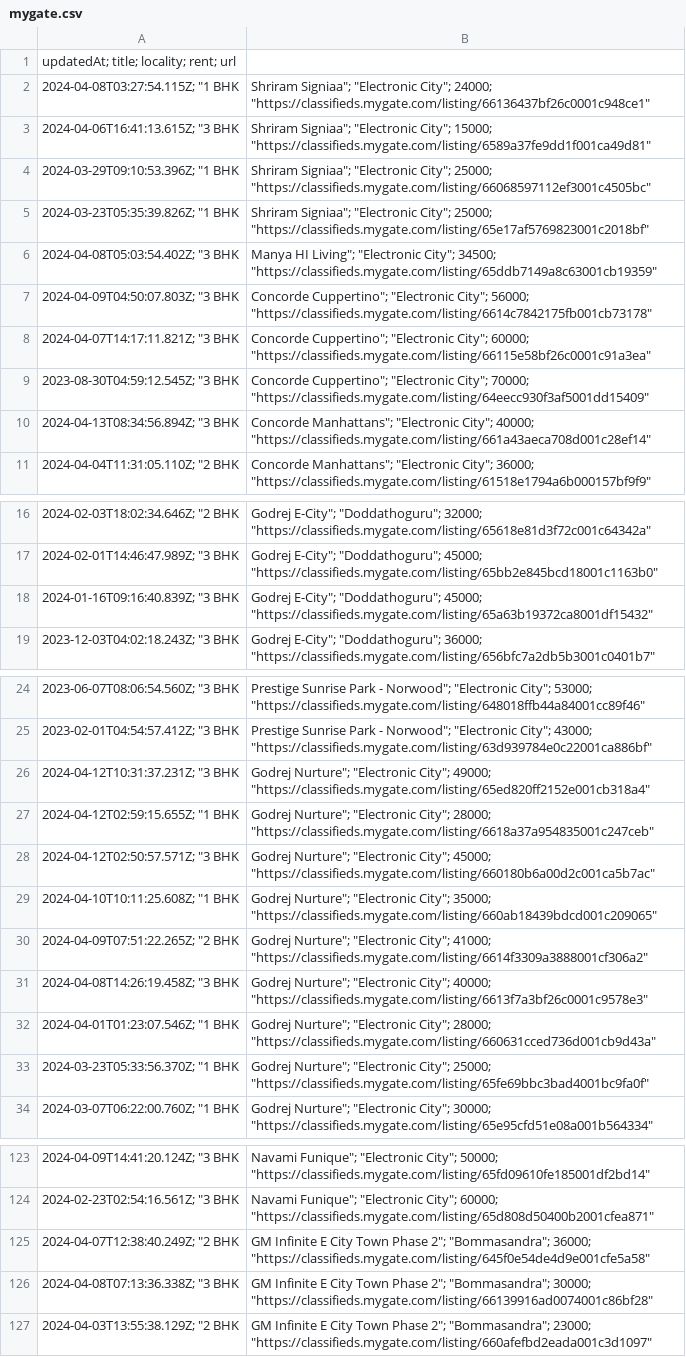
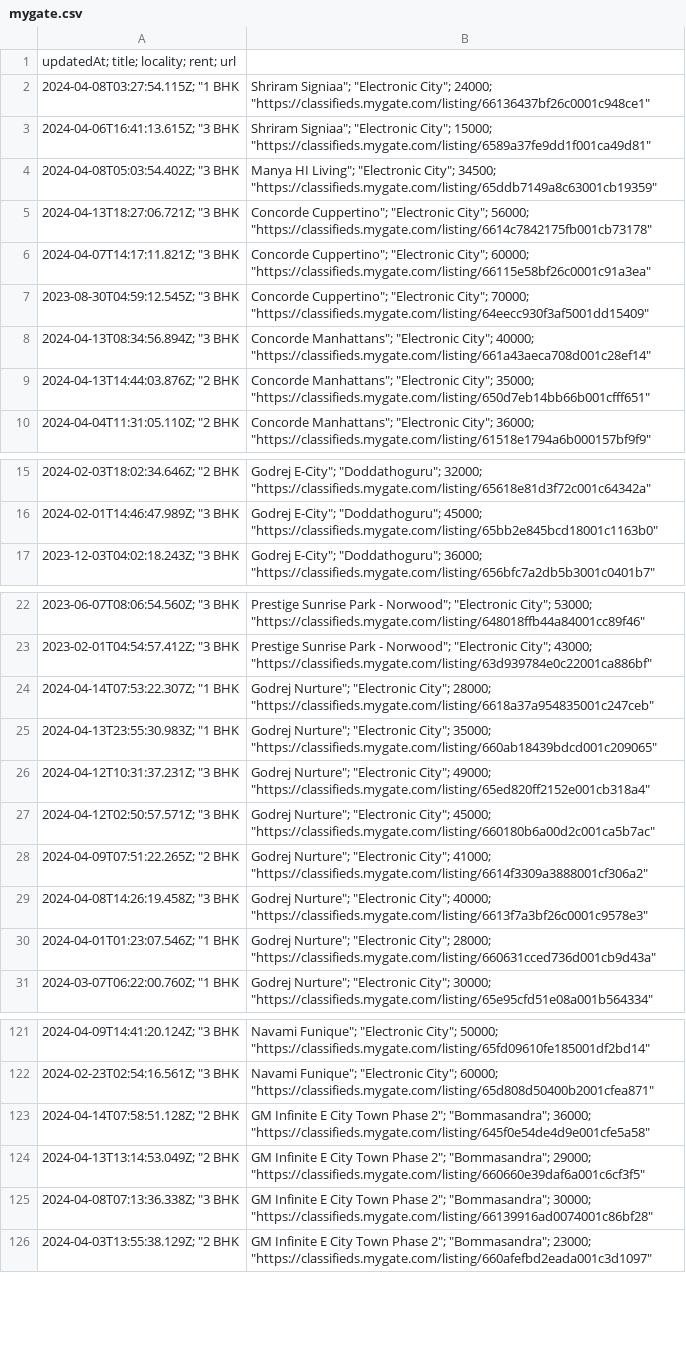
Before and after one commit to KShivendu/blr-societies, a CSV file: data/mygate.csv, drawn as a sheet; only a part is shown, gaps mark what is left out; the diff covers the shown part only.

```diff
--- a/data/mygate.csv
+++ b/data/mygate.csv
@@ -3,6 +3,4 @@ updatedAt; title; locality; rent; url
 "2024-04-06T16:41:13.615Z"; "3 BHK, Shriram Signiaa"; "Electronic City"; 15000; "https://classifieds.mygate.com/listing/6589a37fe9dd1f001ca49d81"
-"2024-03-29T09:10:53.396Z"; "1 BHK, Shriram Signiaa"; "Electronic City"; 25000; "https://classifieds.mygate.com/listing/66068597112ef3001c4505bc"
-"2024-03-23T05:35:39.826Z"; "1 BHK, Shriram Signiaa"; "Electronic City"; 25000; "https://classifieds.mygate.com/listing/65e17af5769823001c2018bf"
 "2024-04-08T05:03:54.402Z"; "3 BHK, Manya HI Living"; "Electronic City"; 34500; "https://classifieds.mygate.com/listing/65ddb7149a8c63001cb19359"
-"2024-04-09T04:50:07.803Z"; "3 BHK, Concorde Cuppertino"; "Electronic City"; 56000; "https://classifieds.mygate.com/listing/6614c7842175fb001cb73178"
+"2024-04-13T18:27:06.721Z"; "3 BHK, Concorde Cuppertino"; "Electronic City"; 56000; "https://classifieds.mygate.com/listing/6614c7842175fb001cb73178"
 "2024-04-07T14:17:11.821Z"; "3 BHK, Concorde Cuppertino"; "Electronic City"; 60000; "https://classifieds.mygate.com/listing/66115e58bf26c0001c91a3ea"
@@ -10,2 +8,3 @@ updatedAt; title; locality; rent; url
 "2024-04-13T08:34:56.894Z"; "3 BHK, Concorde Manhattans"; "Electronic City"; 40000; "https://classifieds.mygate.com/listing/661a43aeca708d001c28ef14"
+"2024-04-13T14:44:03.876Z"; "2 BHK, Concorde Manhattans"; "Electronic City"; 35000; "https://classifieds.mygate.com/listing/650d7eb14bb66b001cfff651"
 "2024-04-04T11:31:05.110Z"; "2 BHK, Concorde Manhattans"; "Electronic City"; 36000; "https://classifieds.mygate.com/listing/61518e1794a6b000157bf9f9"
@@ -17,3 +16,2 @@ updatedAt; title; locality; rent; url
 "2024-02-01T14:46:47.989Z"; "3 BHK, Godrej E-City"; "Doddathoguru"; 45000; "https://classifieds.mygate.com/listing/65bb2e845bcd18001c1163b0"
-"2024-01-16T09:16:40.839Z"; "3 BHK, Godrej E-City"; "Doddathoguru"; 45000; "https://classifieds.mygate.com/listing/65a63b19372ca8001df15432"
 "2023-12-03T04:02:18.243Z"; "3 BHK, Godrej E-City"; "Doddathoguru"; 36000; "https://classifieds.mygate.com/listing/656bfc7a2db5b3001c0401b7"
@@ -25,6 +23,6 @@ updatedAt; title; locality; rent; url
 "2023-02-01T04:54:57.412Z"; "3 BHK, Prestige Sunrise Park - Norwood"; "Electronic City"; 43000; "https://classifieds.mygate.com/listing/63d939784e0c22001ca886bf"
+"2024-04-14T07:53:22.307Z"; "1 BHK, Godrej Nurture"; "Electronic City"; 28000; "https://classifieds.mygate.com/listing/6618a37a954835001c247ceb"
+"2024-04-13T23:55:30.983Z"; "1 BHK, Godrej Nurture"; "Electronic City"; 35000; "https://classifieds.mygate.com/listing/660ab18439bdcd001c209065"
 "2024-04-12T10:31:37.231Z"; "3 BHK, Godrej Nurture"; "Electronic City"; 49000; "https://classifieds.mygate.com/listing/65ed820ff2152e001cb318a4"
-"2024-04-12T02:59:15.655Z"; "1 BHK, Godrej Nurture"; "Electronic City"; 28000; "https://classifieds.mygate.com/listing/6618a37a954835001c247ceb"
 "2024-04-12T02:50:57.571Z"; "3 BHK, Godrej Nurture"; "Electronic City"; 45000; "https://classifieds.mygate.com/listing/660180b6a00d2c001ca5b7ac"
-"2024-04-10T10:11:25.608Z"; "1 BHK, Godrej Nurture"; "Electronic City"; 35000; "https://classifieds.mygate.com/listing/660ab18439bdcd001c209065"
 "2024-04-09T07:51:22.265Z"; "2 BHK, Godrej Nurture"; "Electronic City"; 41000; "https://classifieds.mygate.com/listing/6614f3309a3888001cf306a2"
@@ -32,3 +30,2 @@ updatedAt; title; locality; rent; url
 "2024-04-01T01:23:07.546Z"; "1 BHK, Godrej Nurture"; "Electronic City"; 28000; "https://classifieds.mygate.com/listing/660631cced736d001cb9d43a"
-"2024-03-23T05:33:56.370Z"; "1 BHK, Godrej Nurture"; "Electronic City"; 25000; "https://classifieds.mygate.com/listing/65fe69bbc3bad4001bc9fa0f"
 "2024-03-07T06:22:00.760Z"; "1 BHK, Godrej Nurture"; "Electronic City"; 30000; "https://classifieds.mygate.com/listing/65e95cfd51e08a001b564334"
@@ -124,3 +122,4 @@ updatedAt; title; locality; rent; url
 "2024-02-23T02:54:16.561Z"; "3 BHK, Navami Funique"; "Electronic City"; 60000; "https://classifieds.mygate.com/listing/65d808d50400b2001cfea871"
-"2024-04-07T12:38:40.249Z"; "2 BHK, GM Infinite E City Town Phase 2"; "Bommasandra"; 36000; "https://classifieds.mygate.com/listing/645f0e54de4d9e001cfe5a58"
+"2024-04-14T07:58:51.128Z"; "2 BHK, GM Infinite E City Town Phase 2"; "Bommasandra"; 36000; "https://classifieds.mygate.com/listing/645f0e54de4d9e001cfe5a58"
+"2024-04-13T13:14:53.049Z"; "2 BHK, GM Infinite E City Town Phase 2"; "Bommasandra"; 29000; "https://classifieds.mygate.com/listing/660660e39daf6a001c6cf3f5"
 "2024-04-08T07:13:36.338Z"; "3 BHK, GM Infinite E City Town Phase 2"; "Bommasandra"; 30000; "https://classifieds.mygate.com/listing/66139916ad0074001c86bf28"
```
Also changed, not shown: 3 added rows, 1 removed row and 1 edited cell elsewhere in this file.
